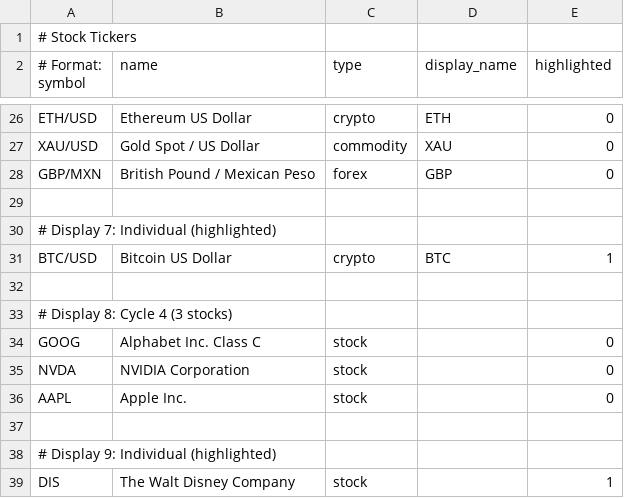
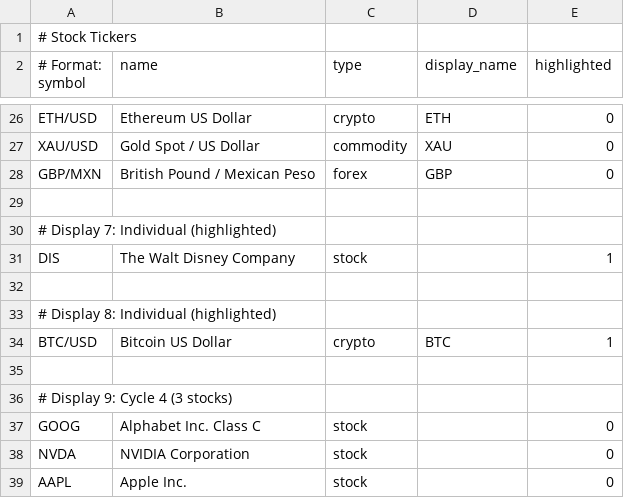
Before and after one commit to dcelayeta/pantallita-events, a CSV file: stocks.csv, drawn as a sheet; only a part is shown, gaps mark what is left out.

Commit message:
Update stocks.csv

```diff
--- a/stocks.csv
+++ b/stocks.csv
@@ -30,5 +30,8 @@ GBP/MXN,British Pound / Mexican Peso,forex,GBP,0
 # Display 7: Individual (highlighted)
+DIS,The Walt Disney Company,stock,,1
+
+# Display 8: Individual (highlighted)
 BTC/USD,Bitcoin US Dollar,crypto,BTC,1
 
-# Display 8: Cycle 4 (3 stocks)
+# Display 9: Cycle 4 (3 stocks)
 GOOG,Alphabet Inc. Class C,stock,,0
@@ -36,4 +39 @@ NVDA,NVIDIA Corporation,stock,,0
 AAPL,Apple Inc.,stock,,0
-
-# Display 9: Individual (highlighted)
-DIS,The Walt Disney Company,stock,,1
```
